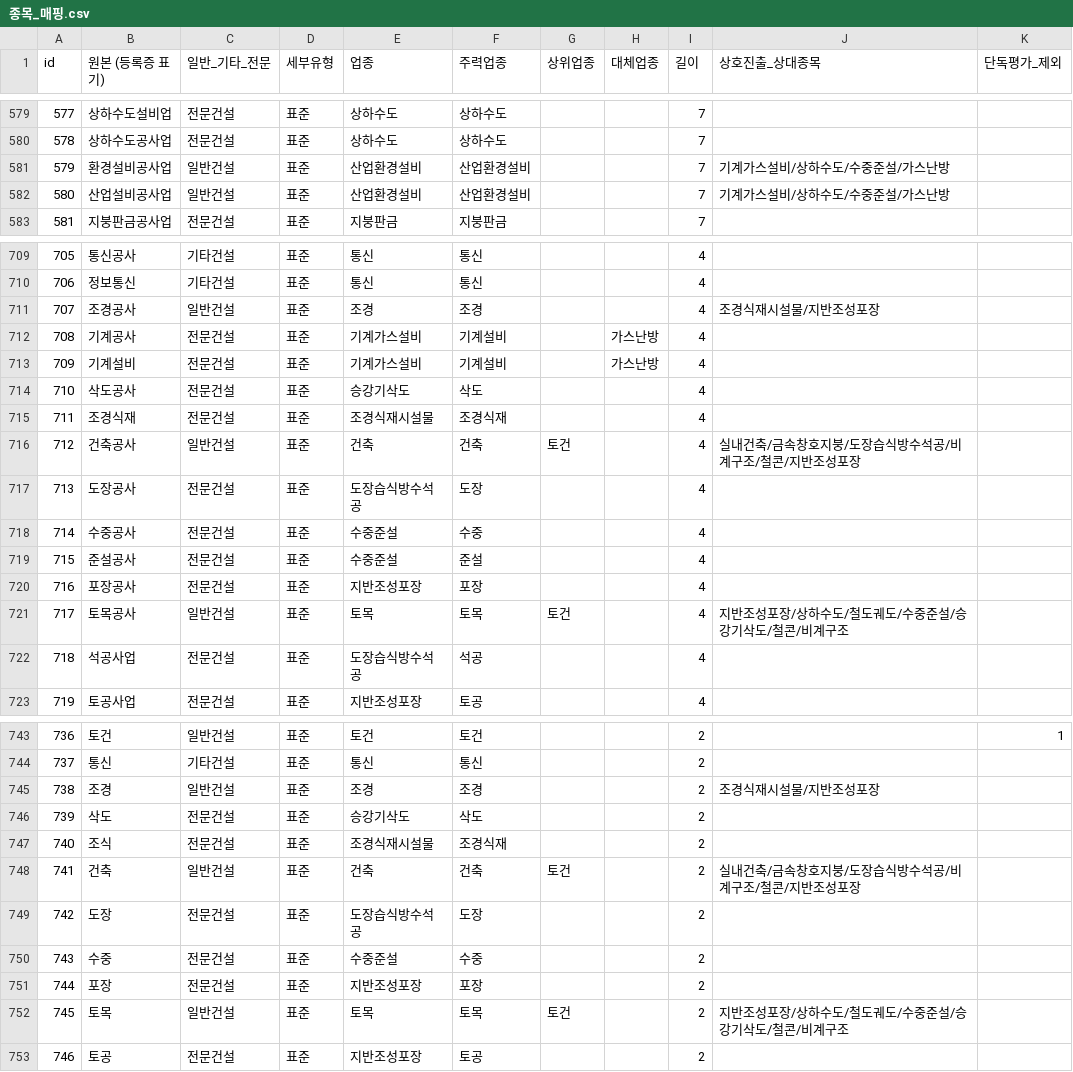
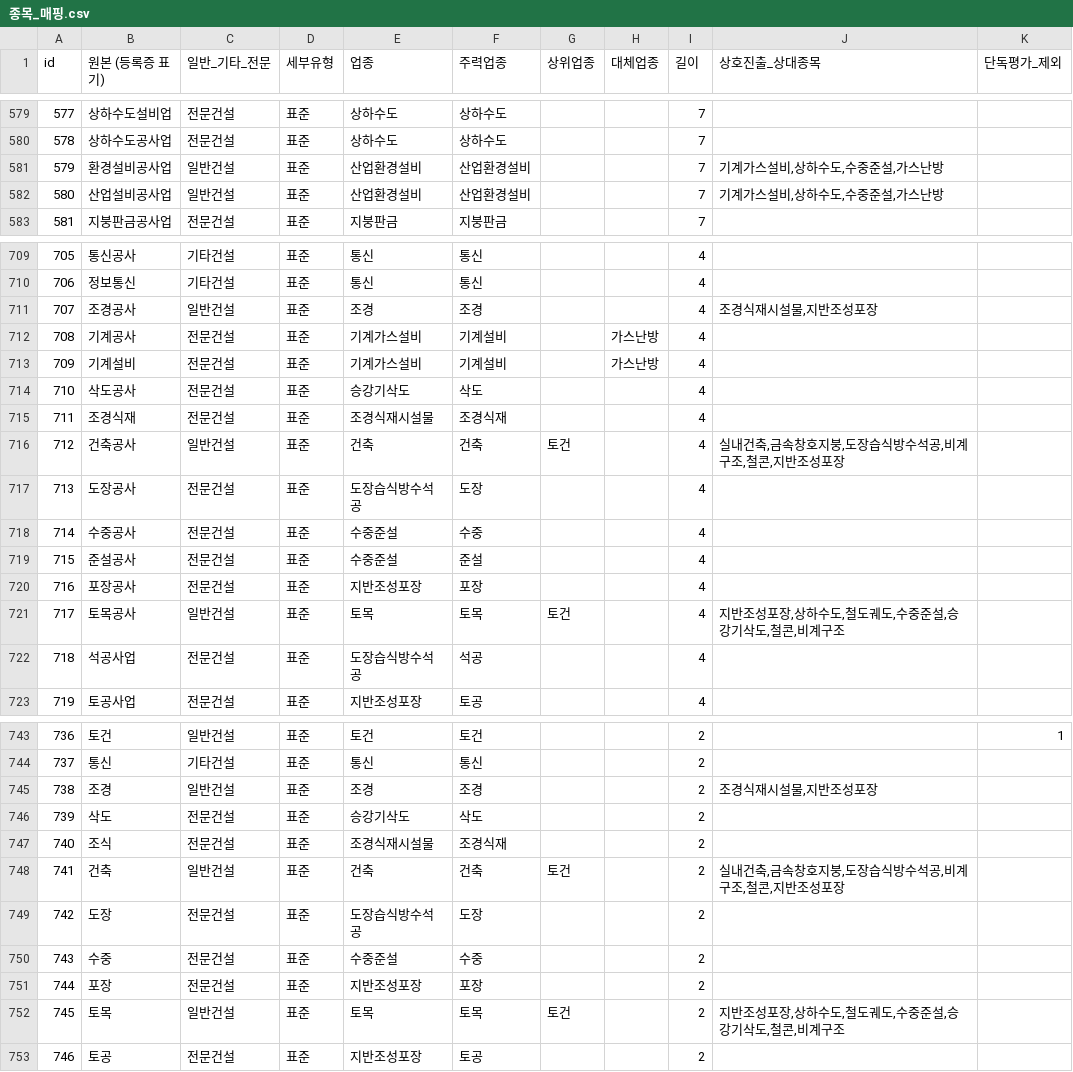
Before and after one commit to soonong/lastgonggo, a CSV file: data/settings/종목_매핑.csv, drawn as a sheet; only a part is shown, gaps mark what is left out; the diff covers the shown part only.

```diff
--- a/data/settings/종목_매핑.csv
+++ b/data/settings/종목_매핑.csv
@@ -580,4 +580,4 @@
 578,상하수도공사업,전문건설,표준,상하수도,상하수도,,,7,,
-579,환경설비공사업,일반건설,표준,산업환경설비,산업환경설비,,,7,기계가스설비/상하수도/수중준설/가스난방,
-580,산업설비공사업,일반건설,표준,산업환경설비,산업환경설비,,,7,기계가스설비/상하수도/수중준설/가스난방,
+579,환경설비공사업,일반건설,표준,산업환경설비,산업환경설비,,,7,"기계가스설비,상하수도,수중준설,가스난방",
+580,산업설비공사업,일반건설,표준,산업환경설비,산업환경설비,,,7,"기계가스설비,상하수도,수중준설,가스난방",
 581,지붕판금공사업,전문건설,표준,지붕판금,지붕판금,,,7,,
@@ -710,3 +710,3 @@
 706,정보통신,기타건설,표준,통신,통신,,,4,,
-707,조경공사,일반건설,표준,조경,조경,,,4,조경식재시설물/지반조성포장,
+707,조경공사,일반건설,표준,조경,조경,,,4,"조경식재시설물,지반조성포장",
 708,기계공사,전문건설,표준,기계가스설비,기계설비,,가스난방,4,,
@@ -715,3 +715,3 @@
 711,조경식재,전문건설,표준,조경식재시설물,조경식재,,,4,,
-712,건축공사,일반건설,표준,건축,건축,토건,,4,실내건축/금속창호지붕/도장습식방수석공/비계구조/철콘/지반조성포장,
+712,건축공사,일반건설,표준,건축,건축,토건,,4,"실내건축,금속창호지붕,도장습식방수석공,비계구조,철콘,지반조성포장",
 713,도장공사,전문건설,표준,도장습식방수석공,도장,,,4,,
@@ -720,3 +720,3 @@
 716,포장공사,전문건설,표준,지반조성포장,포장,,,4,,
-717,토목공사,일반건설,표준,토목,토목,토건,,4,지반조성포장/상하수도/철도궤도/수중준설/승강기삭도/철콘/비계구조,
+717,토목공사,일반건설,표준,토목,토목,토건,,4,"지반조성포장,상하수도,철도궤도,수중준설,승강기삭도,철콘,비계구조",
 718,석공사업,전문건설,표준,도장습식방수석공,석공,,,4,,
@@ -744,6 +744,6 @@
 737,통신,기타건설,표준,통신,통신,,,2,,
-738,조경,일반건설,표준,조경,조경,,,2,조경식재시설물/지반조성포장,
+738,조경,일반건설,표준,조경,조경,,,2,"조경식재시설물,지반조성포장",
 739,삭도,전문건설,표준,승강기삭도,삭도,,,2,,
 740,조식,전문건설,표준,조경식재시설물,조경식재,,,2,,
-741,건축,일반건설,표준,건축,건축,토건,,2,실내건축/금속창호지붕/도장습식방수석공/비계구조/철콘/지반조성포장,
+741,건축,일반건설,표준,건축,건축,토건,,2,"실내건축,금속창호지붕,도장습식방수석공,비계구조,철콘,지반조성포장",
 742,도장,전문건설,표준,도장습식방수석공,도장,,,2,,
@@ -751,3 +751,3 @@
 744,포장,전문건설,표준,지반조성포장,포장,,,2,,
-745,토목,일반건설,표준,토목,토목,토건,,2,지반조성포장/상하수도/철도궤도/수중준설/승강기삭도/철콘/비계구조,
+745,토목,일반건설,표준,토목,토목,토건,,2,"지반조성포장,상하수도,철도궤도,수중준설,승강기삭도,철콘,비계구조",
 746,토공,전문건설,표준,지반조성포장,토공,,,2,,
```
Also changed, not shown: 16 edited cells elsewhere in this file, data/settings/변경로그.csv, 5 other files.
